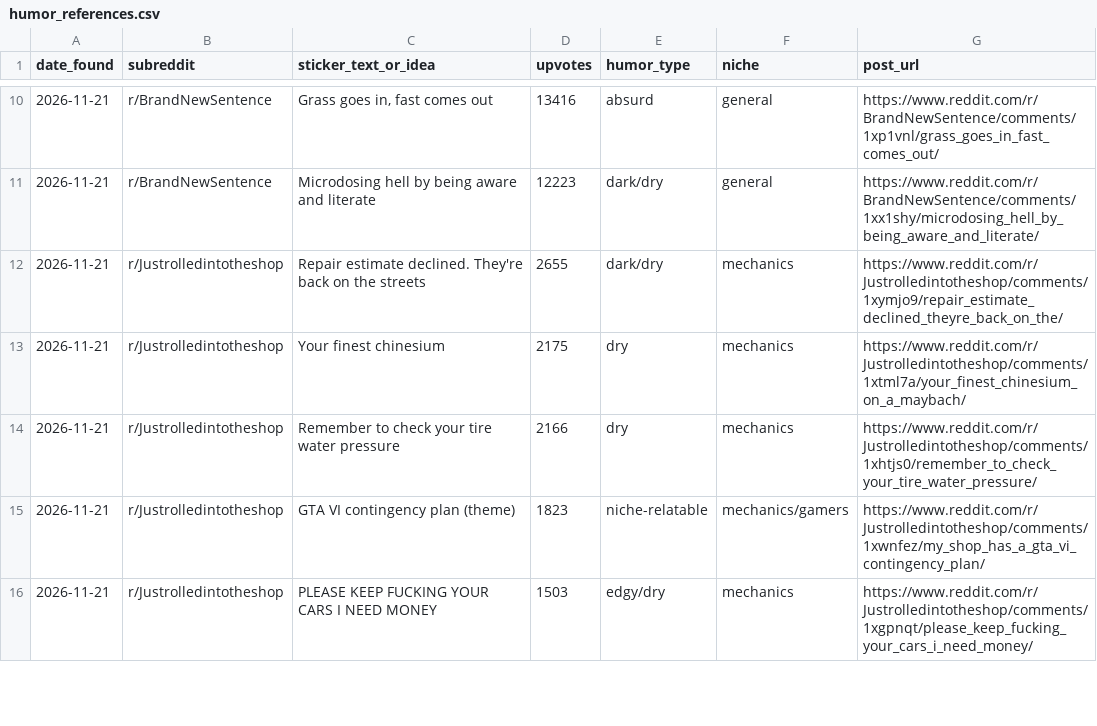
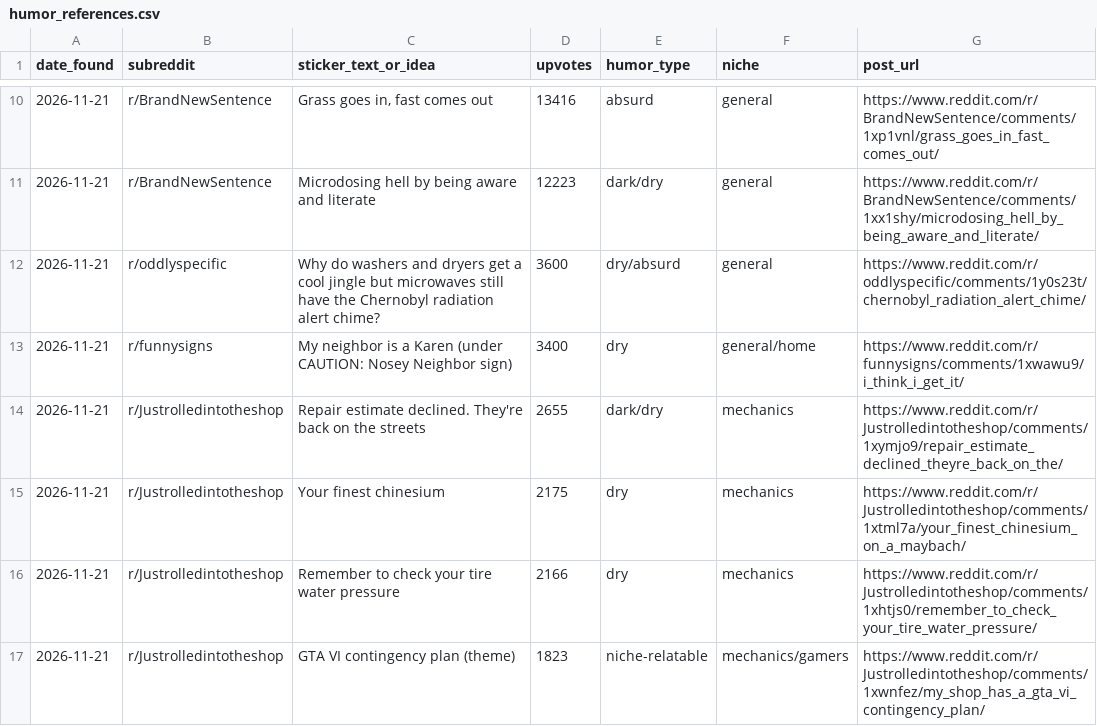
Before and after one commit to planetopus/Autonomous-Merchandise-Discovery-MVP, a CSV file: data/humor_references.csv, drawn as a sheet; only a part is shown, gaps mark what is left out; the shorter side is filled out with more unchanged rows; the diff covers the shown part only.

Commit message:
Sync humor references from R&D list

```diff
--- a/data/humor_references.csv
+++ b/data/humor_references.csv
@@ -11,2 +11,4 @@ date_found,subreddit,sticker_text_or_idea,upvotes,humor_type,niche,post_url
 2026-11-21,r/BrandNewSentence,Microdosing hell by being aware and literate,12223,dark/dry,general,https://www.reddit.com/r/BrandNewSentence/comments/1xx1shy/microdosing_hell_by_being_aware_and_literate/
+2026-11-21,r/oddlyspecific,Why do washers and dryers get a cool jingle but microwaves still have the Chernobyl radiation alert chime?,3600,dry/absurd,general,https://www.reddit.com/r/oddlyspecific/comments/1y0s23t/chernobyl_radiation_alert_chime/
+2026-11-21,r/funnysigns,My neighbor is a Karen (under CAUTION: Nosey Neighbor sign),3400,dry,general/home,https://www.reddit.com/r/funnysigns/comments/1xwawu9/i_think_i_get_it/
 2026-11-21,r/Justrolledintotheshop,Repair estimate declined. They're back on the streets,2655,dark/dry,mechanics,https://www.reddit.com/r/Justrolledintotheshop/comments/1xymjo9/repair_estimate_declined_theyre_back_on_the/
```
Also changed, not shown: 8 added rows elsewhere in this file.
